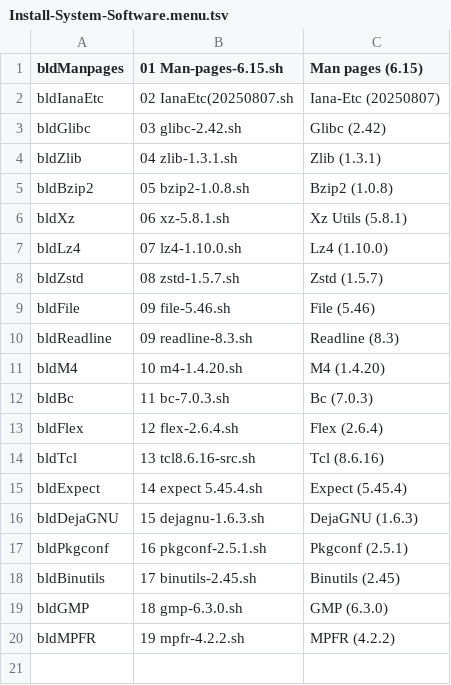
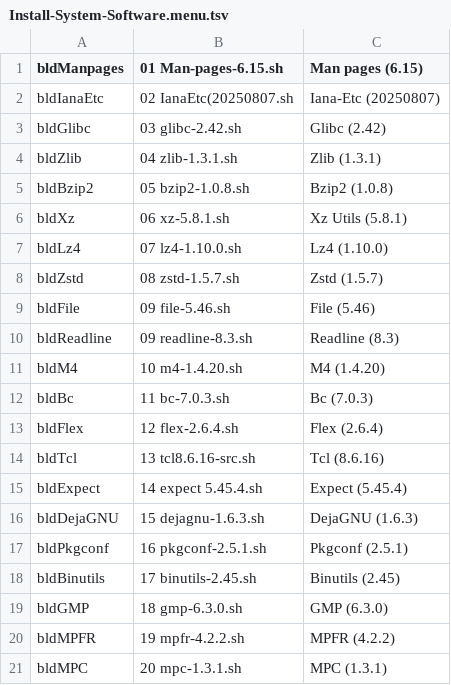
Before and after one commit to wakirk/Personal-lfs-iigs-install, a TSV file: 1.06-Install-System-Software/Install-System-Software.menu.tsv, drawn as a sheet.

Commit message:
Add MPC (1.3.1) to installation menu

```diff
--- a/1.06-Install-System-Software/Install-System-Software.menu.tsv
+++ b/1.06-Install-System-Software/Install-System-Software.menu.tsv
@@ -20 +20,2 @@ bldGMP	18 gmp-6.3.0.sh	GMP (6.3.0)
 bldMPFR	19 mpfr-4.2.2.sh	MPFR (4.2.2)
+bldMPC	20 mpc-1.3.1.sh	MPC (1.3.1)
```
